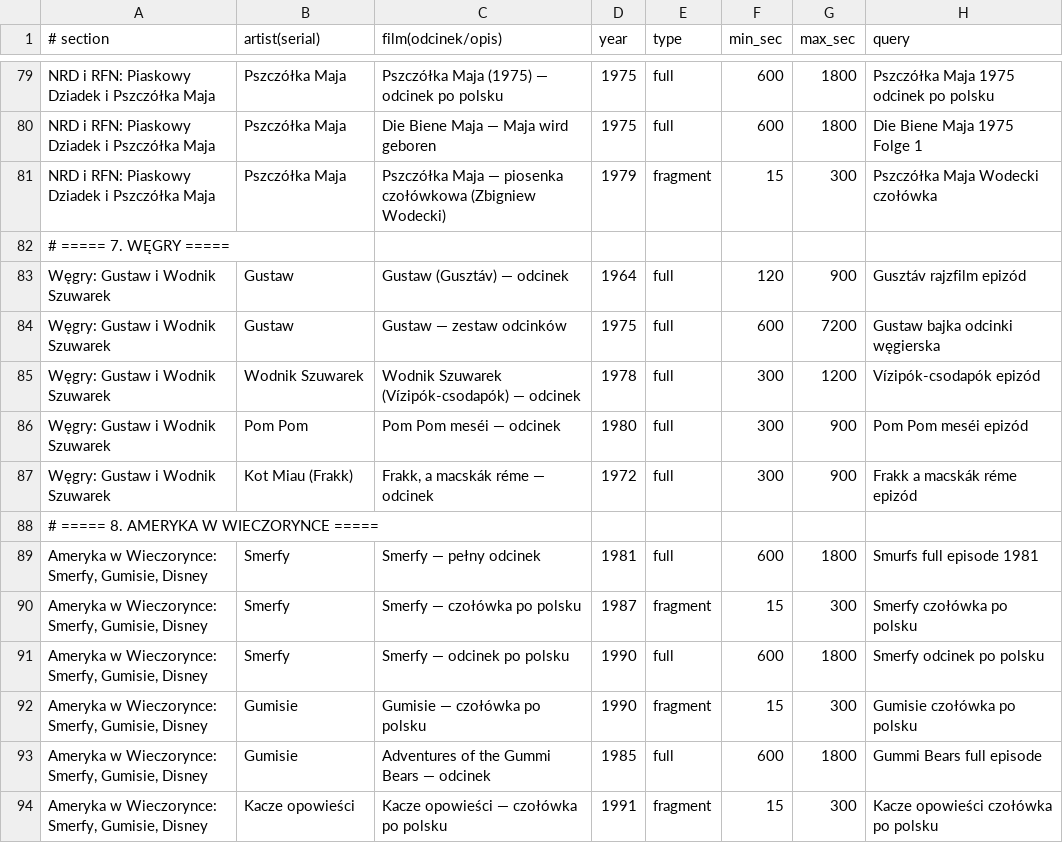
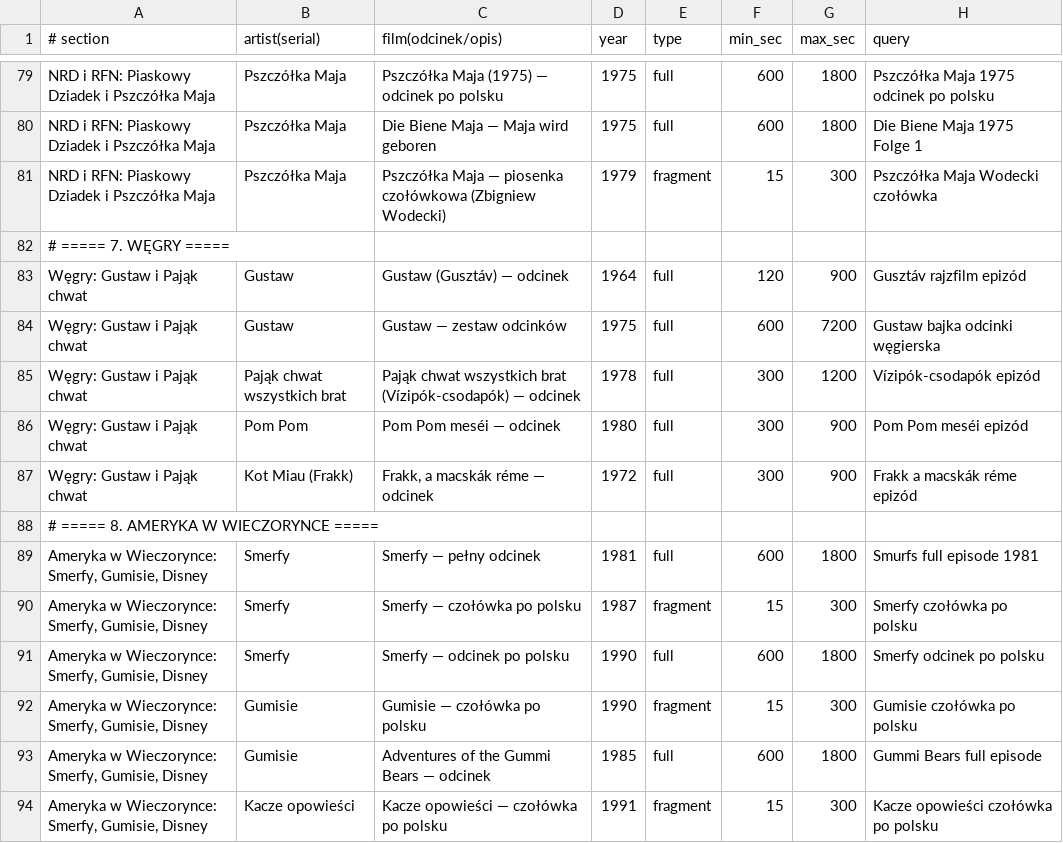
Before and after one commit to futureshow1/dobranocki, a TSV file: tools/lista.tsv, drawn as a sheet; only a part is shown, gaps mark what is left out.

```diff
--- a/tools/lista.tsv
+++ b/tools/lista.tsv
@@ -82,7 +82,7 @@ NRD i RFN: Piaskowy Dziadek i Pszczółka Maja	Pszczółka Maja	Pszczółka Maja
 # ===== 7. WĘGRY =====
-Węgry: Gustaw i Wodnik Szuwarek	Gustaw	Gustaw (Gusztáv) — odcinek	1964	full	120	900	Gusztáv rajzfilm epizód
-Węgry: Gustaw i Wodnik Szuwarek	Gustaw	Gustaw — zestaw odcinków	1975	full	600	7200	Gustaw bajka odcinki węgierska
-Węgry: Gustaw i Wodnik Szuwarek	Wodnik Szuwarek	Wodnik Szuwarek (Vízipók-csodapók) — odcinek	1978	full	300	1200	Vízipók-csodapók epizód
-Węgry: Gustaw i Wodnik Szuwarek	Pom Pom	Pom Pom meséi — odcinek	1980	full	300	900	Pom Pom meséi epizód
-Węgry: Gustaw i Wodnik Szuwarek	Kot Miau (Frakk)	Frakk, a macskák réme — odcinek	1972	full	300	900	Frakk a macskák réme epizód
+Węgry: Gustaw i Pająk chwat	Gustaw	Gustaw (Gusztáv) — odcinek	1964	full	120	900	Gusztáv rajzfilm epizód
+Węgry: Gustaw i Pająk chwat	Gustaw	Gustaw — zestaw odcinków	1975	full	600	7200	Gustaw bajka odcinki węgierska
+Węgry: Gustaw i Pająk chwat	Pająk chwat wszystkich brat	Pająk chwat wszystkich brat (Vízipók-csodapók) — odcinek	1978	full	300	1200	Vízipók-csodapók epizód
+Węgry: Gustaw i Pająk chwat	Pom Pom	Pom Pom meséi — odcinek	1980	full	300	900	Pom Pom meséi epizód
+Węgry: Gustaw i Pająk chwat	Kot Miau (Frakk)	Frakk, a macskák réme — odcinek	1972	full	300	900	Frakk a macskák réme epizód
 # ===== 8. AMERYKA W WIECZORYNCE =====
```
Also changed, not shown: tools/fix.tsv, tools/series.tsv, 13 other files.
